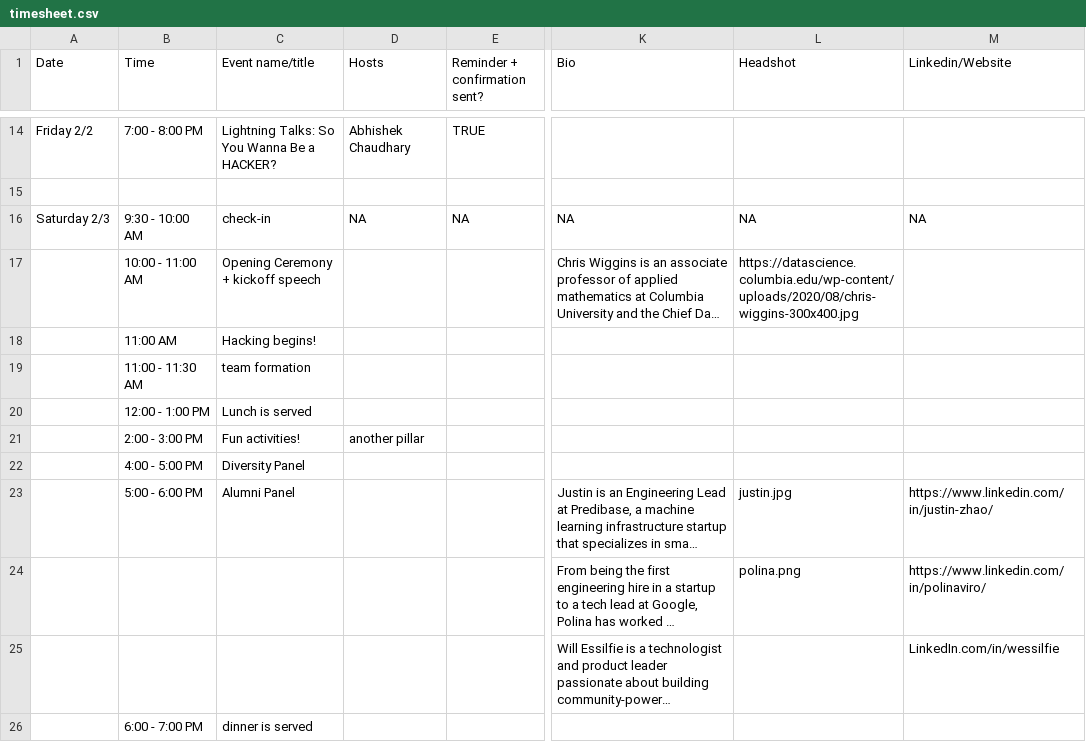
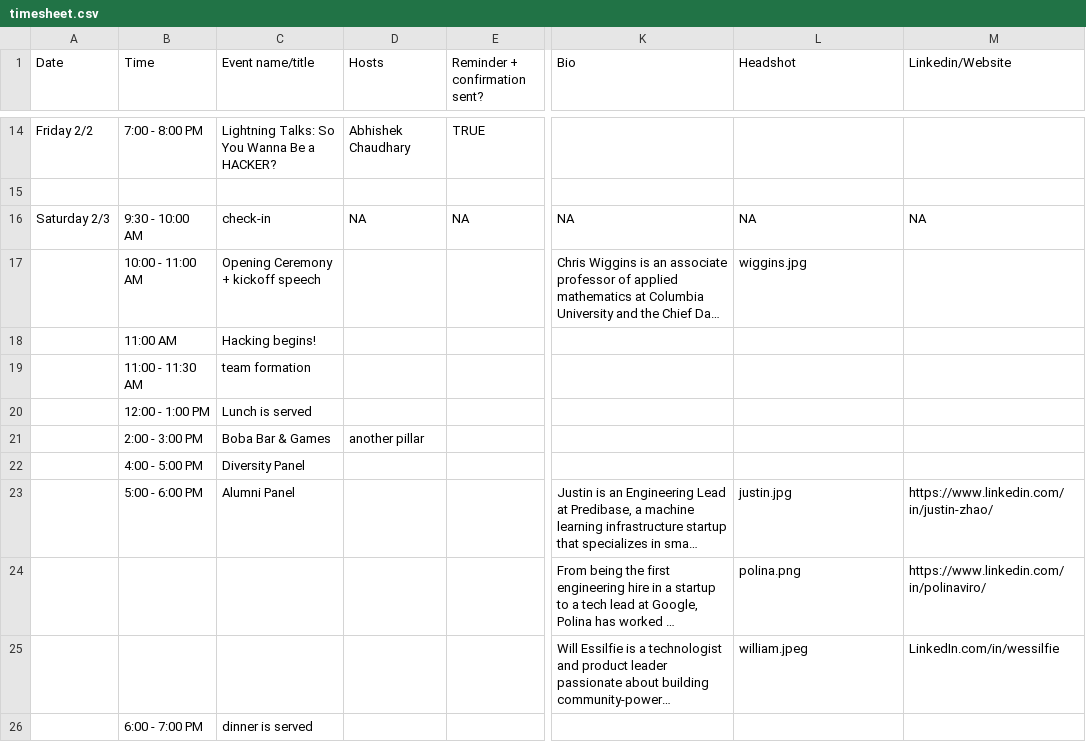
Before and after one commit to adicu/devfest-2024, a CSV file: data/timesheet.csv, drawn as a sheet; only a part is shown, gaps mark what is left out; long unchanged cells end in …; the diff covers the shown part only; the diff names each change by its address in the sheet, - before the commit and + after, or states it on an @@ line.

Commit message:
Updated speakers/judges and removed zoom links

```diff
--- a/data/timesheet.csv
+++ b/data/timesheet.csv
-L17 (Headshot): https://datascience.columbia.edu/wp-content/uploads/2020/08/chris-wiggins-300x400.jpg
+L17 (Headshot): wiggins.jpg
-C21 (Event name/title): Fun activities!
+C21 (Event name/title): Boba Bar & Games
-L25 (Headshot): (empty)
+L25 (Headshot): william.jpeg
```
Also changed, not shown: 2 added rows, 2 removed rows and 2 edited cells elsewhere in this file, 6 other files.
